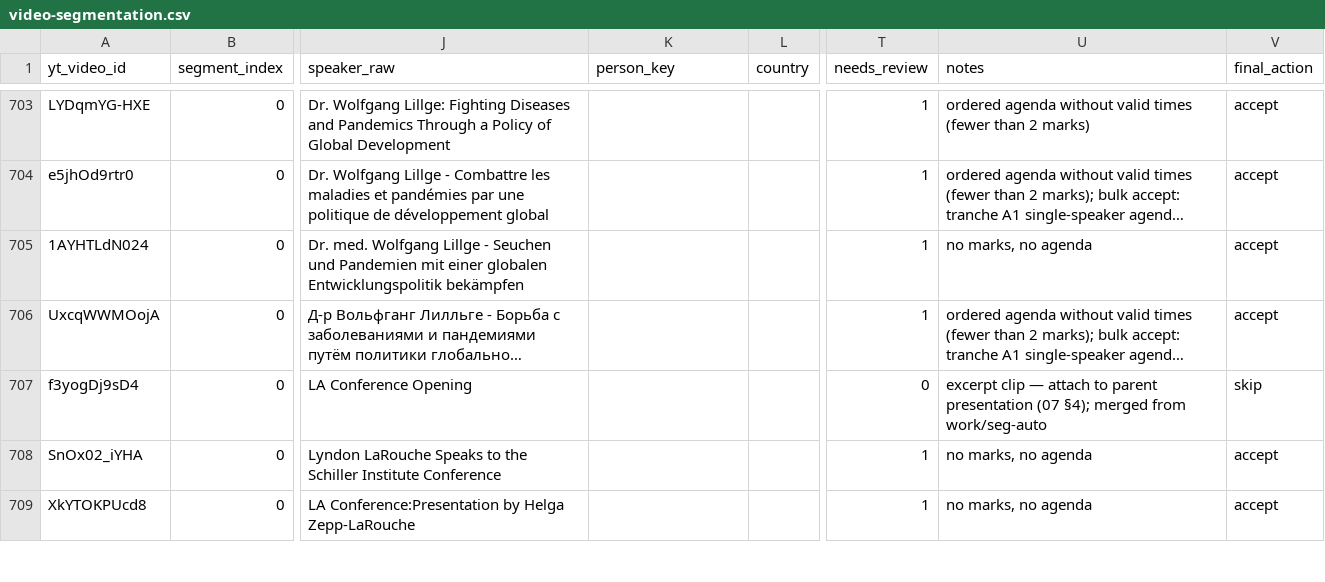
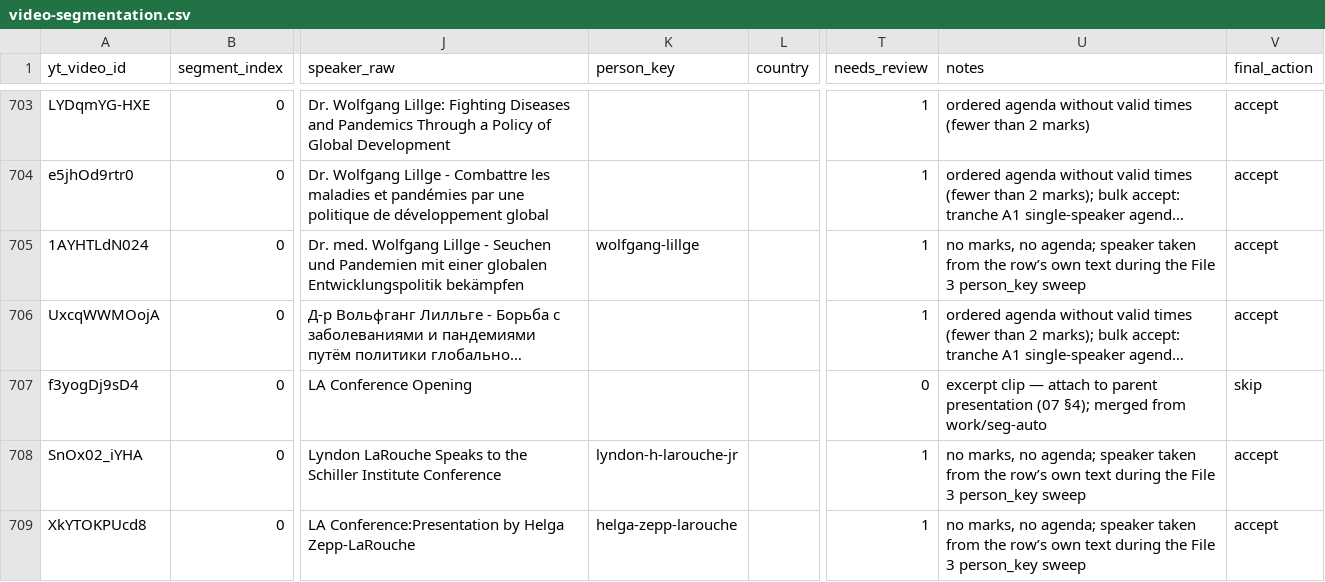
Before and after one commit to motokikasai/si-documentation-overhaul-2026, a CSV file: sessions/2026-07-17-migration-tooling/incoming/video-segmentation.csv, drawn as a sheet; only a part is shown, gaps mark what is left out; long unchanged cells end in …; the diff covers the shown part only; the diff names each change by its address in the sheet, - before the commit and + after, or states it on an @@ line.

```diff
--- a/sessions/2026-07-17-migration-tooling/incoming/video-segmentation.csv
+++ b/sessions/2026-07-17-migration-tooling/incoming/video-segmentation.csv
-K705 (person_key): (empty)
+K705 (person_key): wolfgang-lillge
-U705 (notes): …marks, no agenda
+U705 (notes): …marks, no agenda; speaker taken from the row’s own text during the File 3 person_key sweep
-K708 (person_key): (empty)
+K708 (person_key): lyndon-h-larouche-jr
-U708:U709 (notes): …marks, no agenda
+U708:U709 (notes): …marks, no agenda; speaker taken from the row’s own text during the File 3 person_key sweep
-K709 (person_key): (empty)
+K709 (person_key): helga-zepp-larouche
```
Also changed, not shown: 70 edited cells elsewhere in this file, 1 other file.
